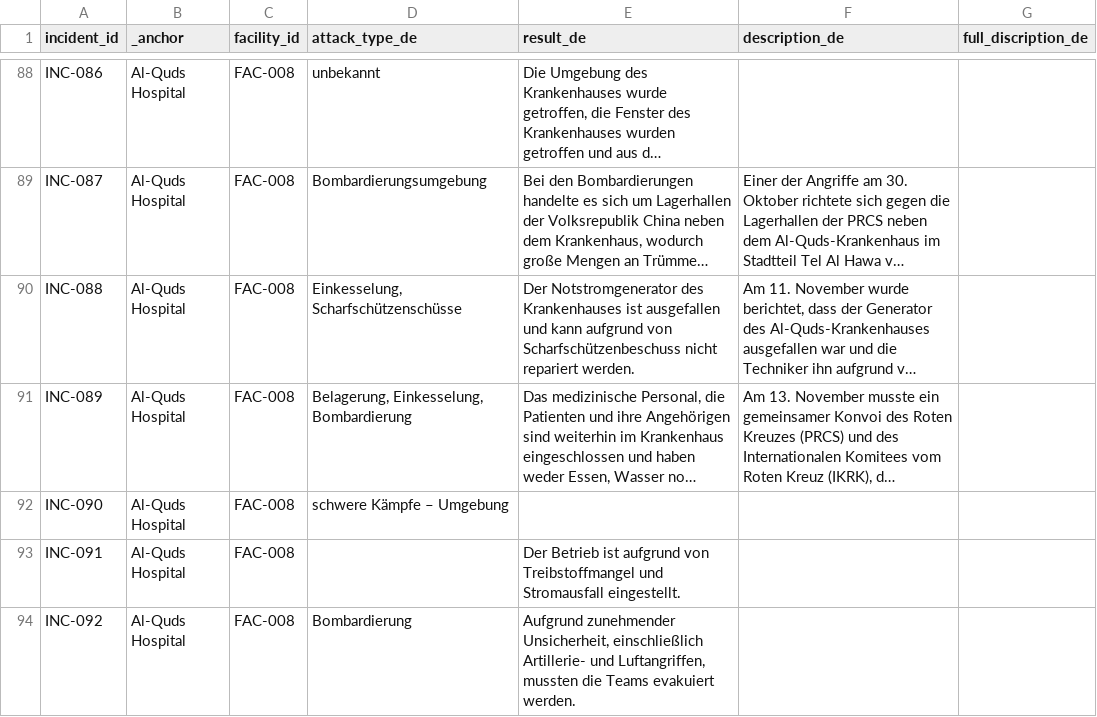
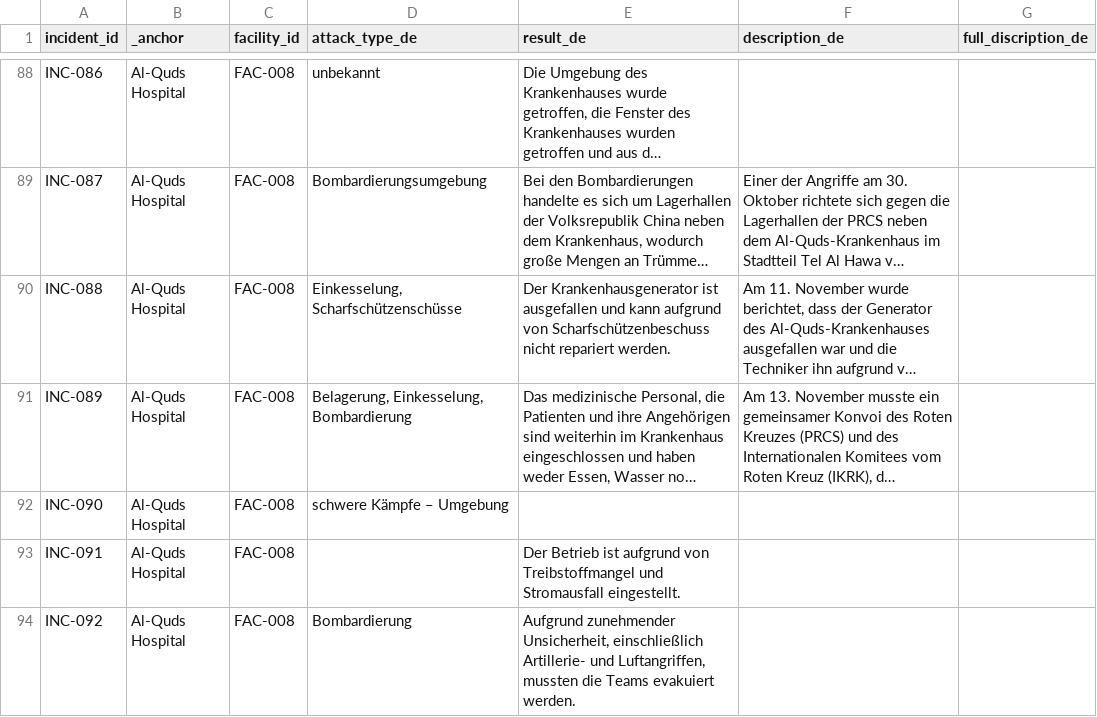
Before and after one commit to PalGenoPedia/PalGenoPedia, a CSV file: Pages/War_Crimes_Stats/stat-hospitals-attacked/Hospital_incidents_de.csv, drawn as a sheet; only a part is shown, gaps mark what is left out; long unchanged cells end in …; the diff covers the shown part only; the diff names each change by its address in the sheet, - before the commit and + after, or states it on an @@ line.

```diff
--- a/Pages/War_Crimes_Stats/stat-hospitals-attacked/Hospital_incidents_de.csv
+++ b/Pages/War_Crimes_Stats/stat-hospitals-attacked/Hospital_incidents_de.csv
-E90 (result_de): Der Notstromgenerator des Krankenhauses ist ausgefallen…
+E90 (result_de): Der Krankenhausgenerator ist ausgefallen…
```
Also changed, not shown: 2 added rows and 33 edited cells elsewhere in this file.
